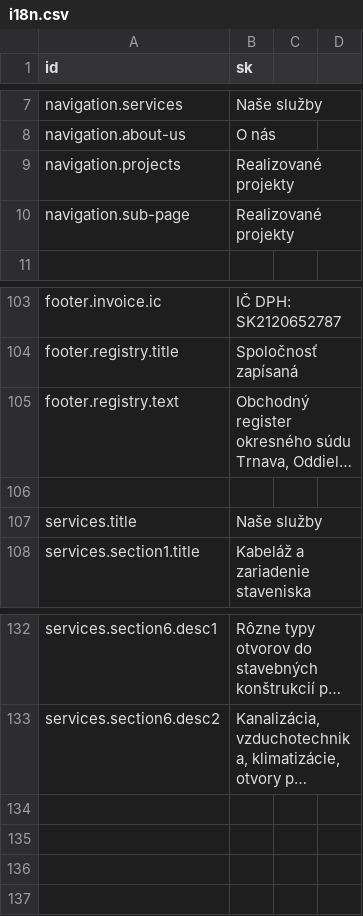
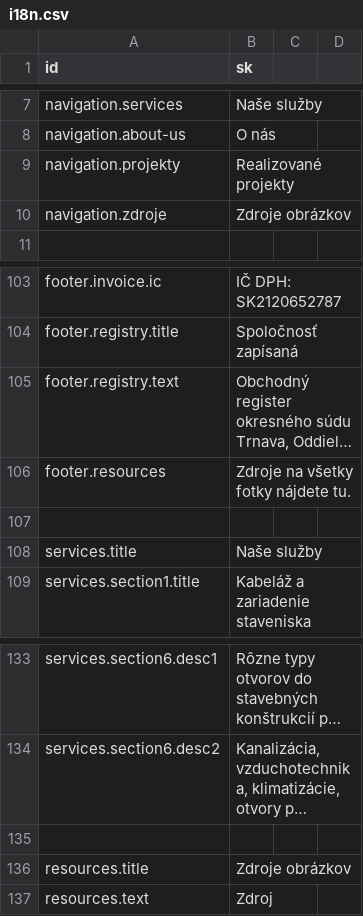
Before and after one commit to krisztiantothfiit/krisztiantothfiit.github.io, a CSV file: i18n/i18n.csv, drawn as a sheet; only a part is shown, gaps mark what is left out; long unchanged cells end in …; removed rows and columns are numbered as before the commit, all else as after; the diff names each change by its address in the sheet, - before the commit and + after, or states it on an @@ line.

Commit message:
resources

```diff
--- a/i18n/i18n.csv
+++ b/i18n/i18n.csv
-A9 (id): navigation.projects
+A9 (id): navigation.projekty
-row 10: navigation.sub-page | Realizované projekty
+row 10: navigation.zdroje | Zdroje obrázkov
+row 106: footer.resources | Zdroje na všetky fotky nájdete tu.
+row 135: (empty)
+row 136: resources.title | Zdroje obrázkov
+row 137: resources.text | Zdroj
```
Also changed, not shown: 21 other files.
